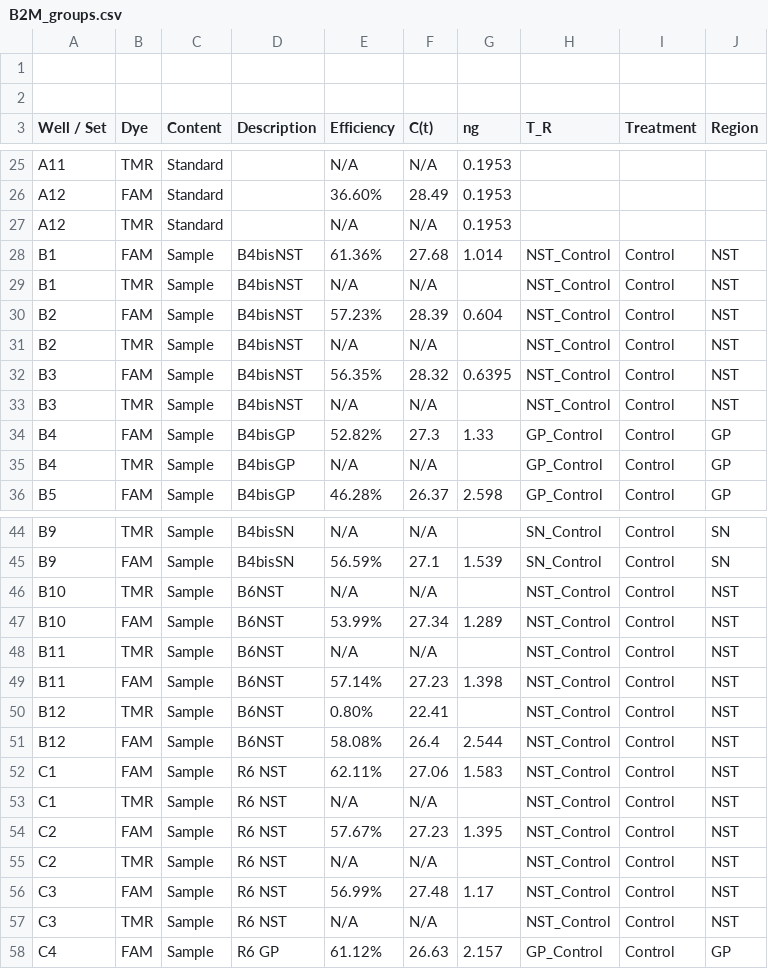
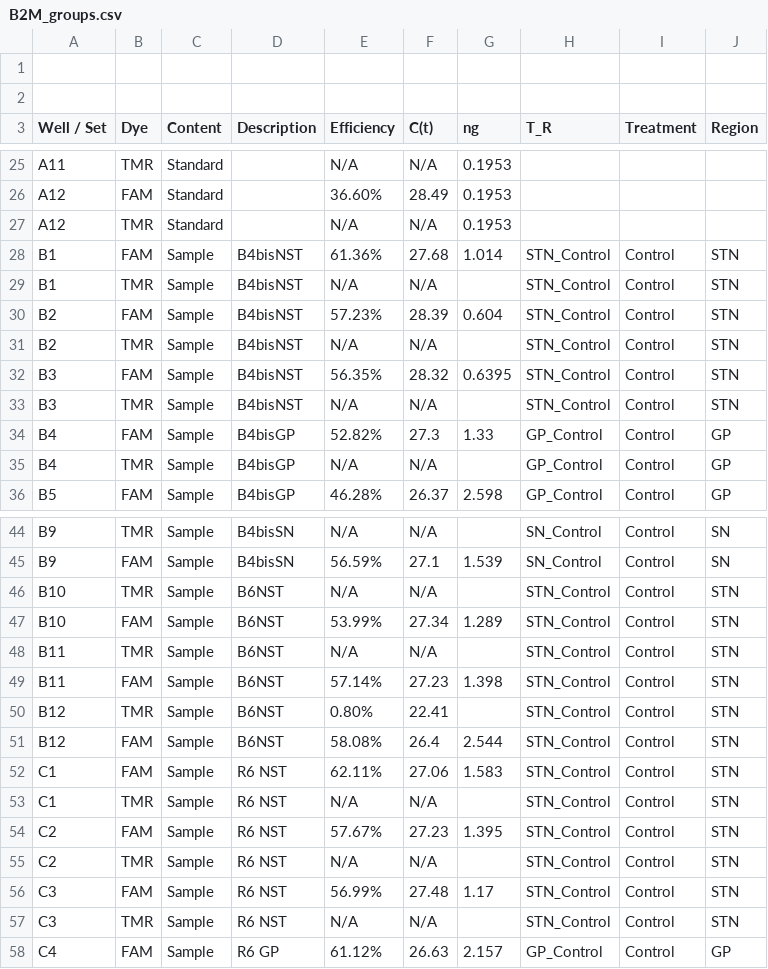
Before and after one commit to neuroeddu/Auto-qPCR, a CSV file: Example_Data/Figure5/B2M_groups.csv, drawn as a sheet; only a part is shown, gaps mark what is left out; the diff covers the shown part only.

```diff
--- a/Example_Data/Figure5/B2M_groups.csv
+++ b/Example_Data/Figure5/B2M_groups.csv
@@ -27,8 +27,8 @@ A12,FAM,Standard,,36.60%,28.49,0.1953,,,
 A12,TMR,Standard,,N/A,N/A,0.1953,,,
-B1,FAM,Sample,B4bisNST,61.36%,27.68,1.014,NST_Control,Control,NST
-B1,TMR,Sample,B4bisNST,N/A,N/A,,NST_Control,Control,NST
-B2,FAM,Sample,B4bisNST,57.23%,28.39,0.604,NST_Control,Control,NST
-B2,TMR,Sample,B4bisNST,N/A,N/A,,NST_Control,Control,NST
-B3,FAM,Sample,B4bisNST,56.35%,28.32,0.6395,NST_Control,Control,NST
-B3,TMR,Sample,B4bisNST,N/A,N/A,,NST_Control,Control,NST
+B1,FAM,Sample,B4bisNST,61.36%,27.68,1.014,STN_Control,Control,STN
+B1,TMR,Sample,B4bisNST,N/A,N/A,,STN_Control,Control,STN
+B2,FAM,Sample,B4bisNST,57.23%,28.39,0.604,STN_Control,Control,STN
+B2,TMR,Sample,B4bisNST,N/A,N/A,,STN_Control,Control,STN
+B3,FAM,Sample,B4bisNST,56.35%,28.32,0.6395,STN_Control,Control,STN
+B3,TMR,Sample,B4bisNST,N/A,N/A,,STN_Control,Control,STN
 B4,FAM,Sample,B4bisGP,52.82%,27.3,1.33,GP_Control,Control,GP
@@ -45,14 +45,14 @@ B9,TMR,Sample,B4bisSN,N/A,N/A,,SN_Control,Control,SN
 B9,FAM,Sample,B4bisSN,56.59%,27.1,1.539,SN_Control,Control,SN
-B10,TMR,Sample,B6NST,N/A,N/A,,NST_Control,Control,NST
-B10,FAM,Sample,B6NST,53.99%,27.34,1.289,NST_Control,Control,NST
-B11,TMR,Sample,B6NST,N/A,N/A,,NST_Control,Control,NST
-B11,FAM,Sample,B6NST,57.14%,27.23,1.398,NST_Control,Control,NST
-B12,TMR,Sample,B6NST,0.80%,22.41,,NST_Control,Control,NST
-B12,FAM,Sample,B6NST,58.08%,26.4,2.544,NST_Control,Control,NST
-C1,FAM,Sample,R6 NST,62.11%,27.06,1.583,NST_Control,Control,NST
-C1,TMR,Sample,R6 NST,N/A,N/A,,NST_Control,Control,NST
-C2,FAM,Sample,R6 NST,57.67%,27.23,1.395,NST_Control,Control,NST
-C2,TMR,Sample,R6 NST,N/A,N/A,,NST_Control,Control,NST
-C3,FAM,Sample,R6 NST,56.99%,27.48,1.17,NST_Control,Control,NST
-C3,TMR,Sample,R6 NST,N/A,N/A,,NST_Control,Control,NST
+B10,TMR,Sample,B6NST,N/A,N/A,,STN_Control,Control,STN
+B10,FAM,Sample,B6NST,53.99%,27.34,1.289,STN_Control,Control,STN
+B11,TMR,Sample,B6NST,N/A,N/A,,STN_Control,Control,STN
+B11,FAM,Sample,B6NST,57.14%,27.23,1.398,STN_Control,Control,STN
+B12,TMR,Sample,B6NST,0.80%,22.41,,STN_Control,Control,STN
+B12,FAM,Sample,B6NST,58.08%,26.4,2.544,STN_Control,Control,STN
+C1,FAM,Sample,R6 NST,62.11%,27.06,1.583,STN_Control,Control,STN
+C1,TMR,Sample,R6 NST,N/A,N/A,,STN_Control,Control,STN
+C2,FAM,Sample,R6 NST,57.67%,27.23,1.395,STN_Control,Control,STN
+C2,TMR,Sample,R6 NST,N/A,N/A,,STN_Control,Control,STN
+C3,FAM,Sample,R6 NST,56.99%,27.48,1.17,STN_Control,Control,STN
+C3,TMR,Sample,R6 NST,N/A,N/A,,STN_Control,Control,STN
 C4,FAM,Sample,R6 GP,61.12%,26.63,2.157,GP_Control,Control,GP
```
Also changed, not shown: 84 edited cells elsewhere in this file, Example_Data/Figure5/NRXN3_groups.csv, Example_output/Figure5/One_way_ANOVA_T_R/Posthoc_result.csv, 52 other files.
